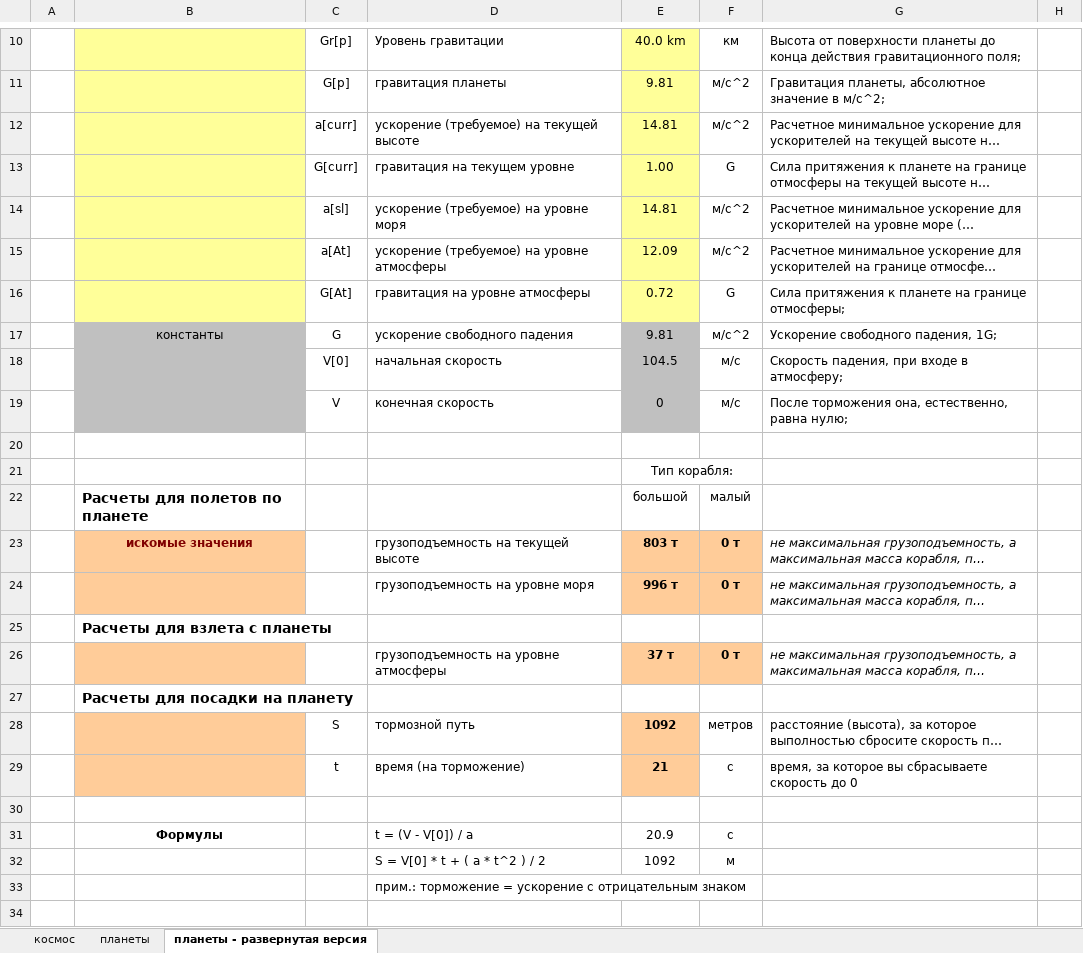
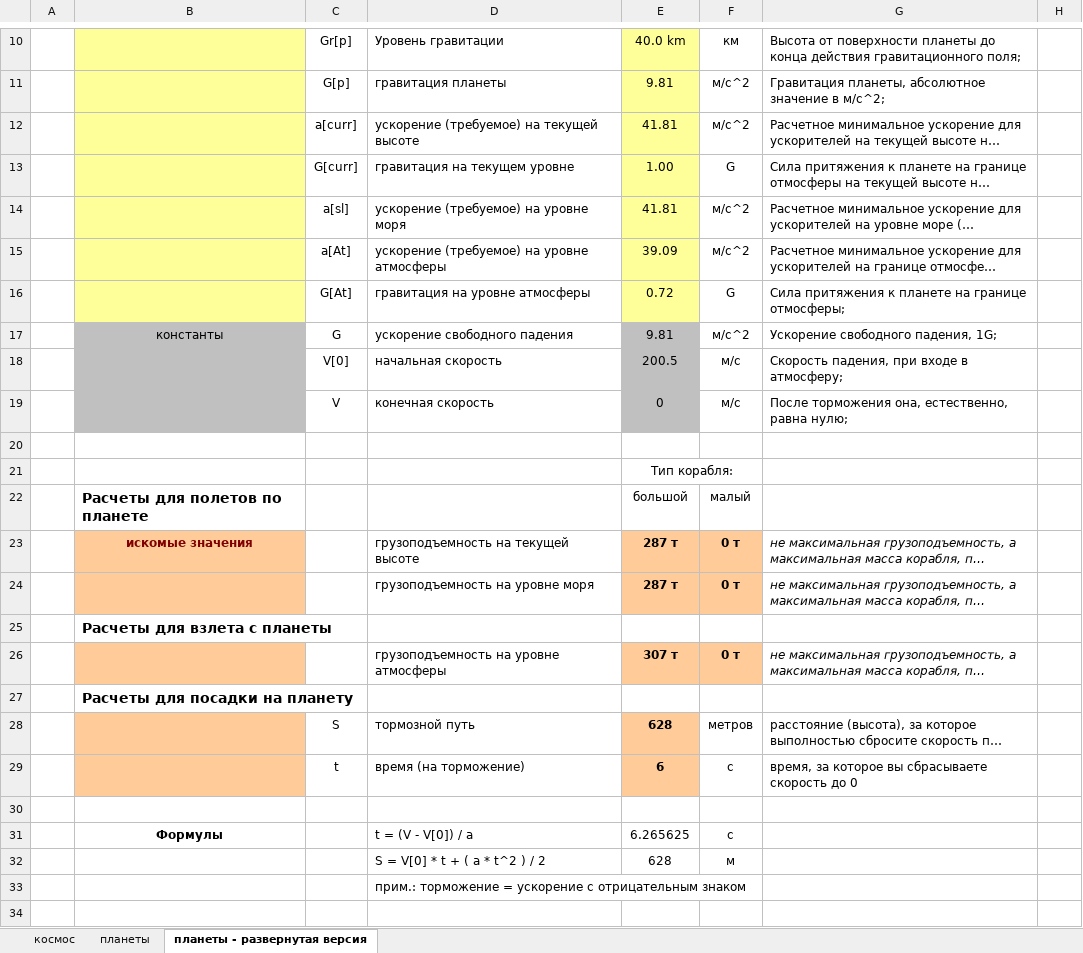
Before and after one commit to ealevchenko/SE, an Excel workbook: doc/SE.xls (2016.07.14).xlsx, sheet планеты - развернутая версия, drawn as a sheet; only a part is shown, gaps mark what is left out; long unchanged cells end in …; values as stored, in another font and other column widths than the file's, no borders; conditional formats not drawn; the diff covers the shown part only; the diff names each change by its address in the sheet, - before the commit and + after, or states it on an @@ line.

```diff
--- a/doc/SE.xls (2016.07.14).xlsx (sheet планеты - развернутая версия)
+++ b/doc/SE.xls (2016.07.14).xlsx (sheet планеты - развернутая версия)
-E12: 14.81
+E12: 41.81
-E14: 14.81
+E14: 41.81
-E15: 12.09
+E15: 39.09
-E18: 104.5
+E18: 200.5
-E23: 803 т
+E23: 287 т
-E24: 996 т
+E24: 287 т
-E26: 37 т
+E26: 307 т
-E28: 1092
+E28: 628
-E29: 21
+E29: 6
-E31: 20.9
+E31: 6.265625
-E32: 1092
+E32: 628
```
Also changed, not shown: 1 added row, 1 removed row and 48 edited cells elsewhere in this sheet, 2 other files.
